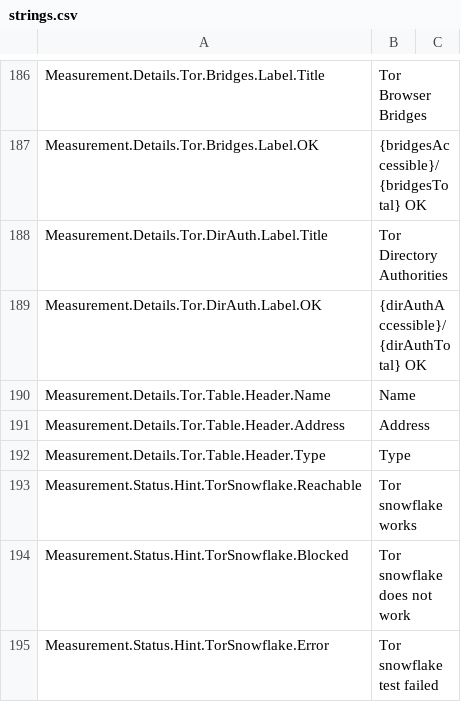
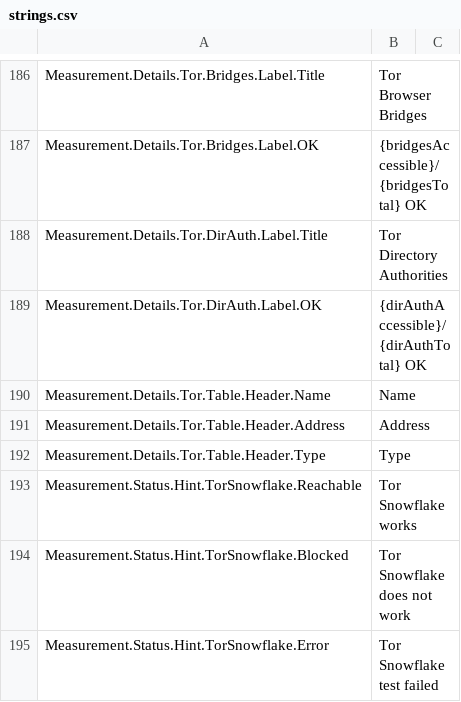
Before and after one commit to ooni/translations, a CSV file: explorer/en/strings.csv, drawn as a sheet; only a part is shown, gaps mark what is left out; the diff covers the shown part only.

```diff
--- a/explorer/en/strings.csv
+++ b/explorer/en/strings.csv
@@ -264,4 +264,4 @@ Measurement.Details.Tor.Table.Header.Address,Address,
 Measurement.Details.Tor.Table.Header.Type,Type,
-Measurement.Status.Hint.TorSnowflake.Reachable,Tor snowflake works,
-Measurement.Status.Hint.TorSnowflake.Blocked,Tor snowflake does not work,
-Measurement.Status.Hint.TorSnowflake.Error,Tor snowflake test failed,
+Measurement.Status.Hint.TorSnowflake.Reachable,Tor Snowflake works,
+Measurement.Status.Hint.TorSnowflake.Blocked,Tor Snowflake does not work,
+Measurement.Status.Hint.TorSnowflake.Error,Tor Snowflake test failed,
```
Also changed, not shown: 2 added rows and 4 edited cells elsewhere in this file, 9 other files.
